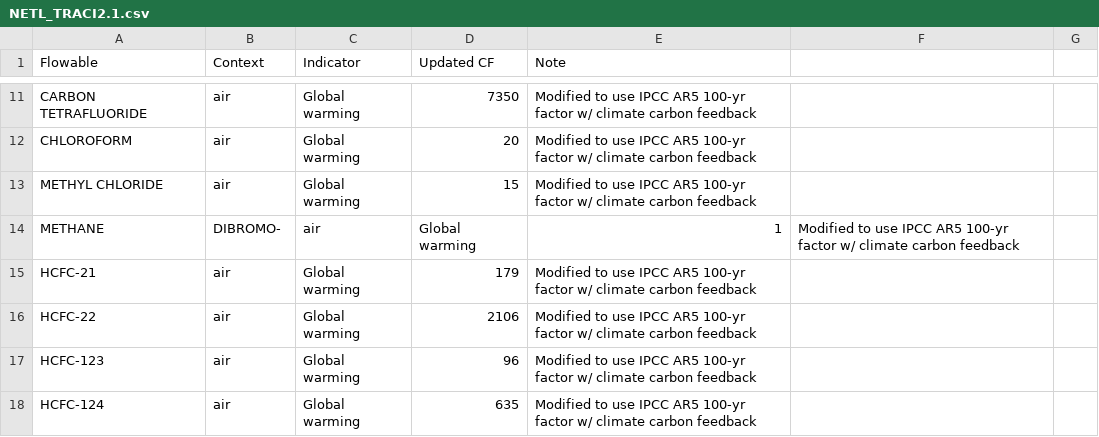
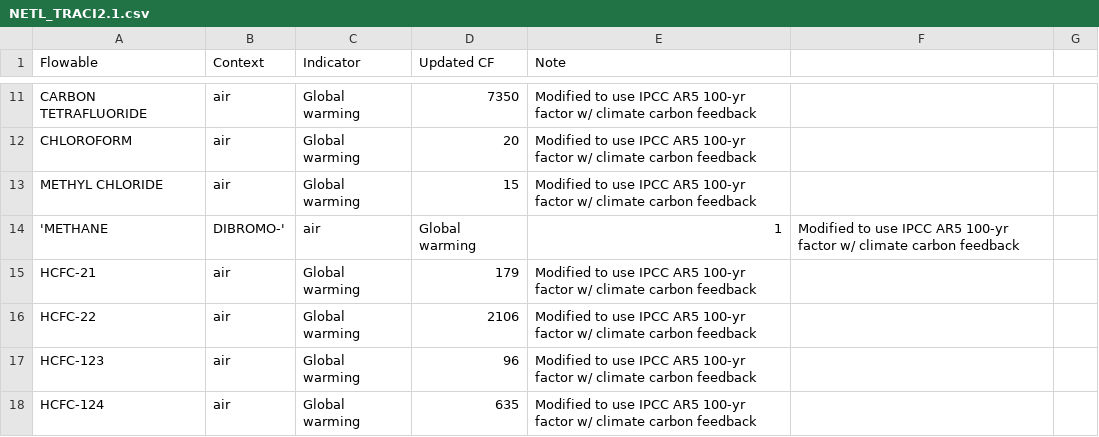
Before and after one commit to USEPA/LCIAformatter, a CSV file: lciafmt/data/NETL_TRACI2.1.csv, drawn as a sheet; only a part is shown, gaps mark what is left out.

Commit message:
Update NETL_TRACI2.1.csv
adding single quotes to flowable names containing a comma

```diff
--- a/lciafmt/data/NETL_TRACI2.1.csv
+++ b/lciafmt/data/NETL_TRACI2.1.csv
@@ -13,3 +13,3 @@ CHLOROFORM,air,Global warming,20,Modified to use IPCC AR5 100-yr factor w/ clima
 METHYL CHLORIDE,air,Global warming,15,Modified to use IPCC AR5 100-yr factor w/ climate carbon feedback
-METHANE, DIBROMO-,air,Global warming,1,Modified to use IPCC AR5 100-yr factor w/ climate carbon feedback
+'METHANE, DIBROMO-',air,Global warming,1,Modified to use IPCC AR5 100-yr factor w/ climate carbon feedback
 HCFC-21,air,Global warming,179,Modified to use IPCC AR5 100-yr factor w/ climate carbon feedback
```
